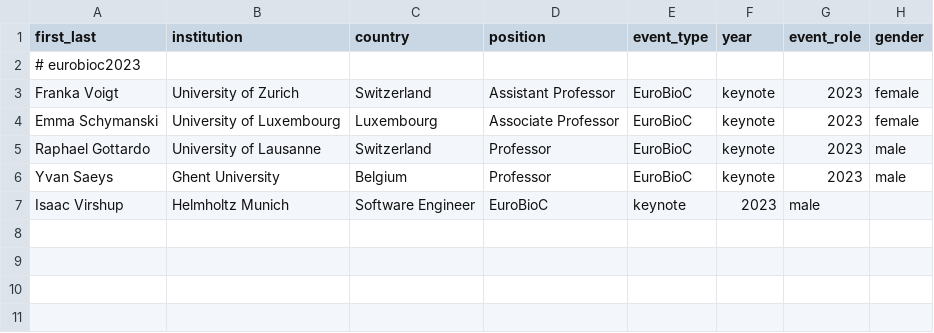
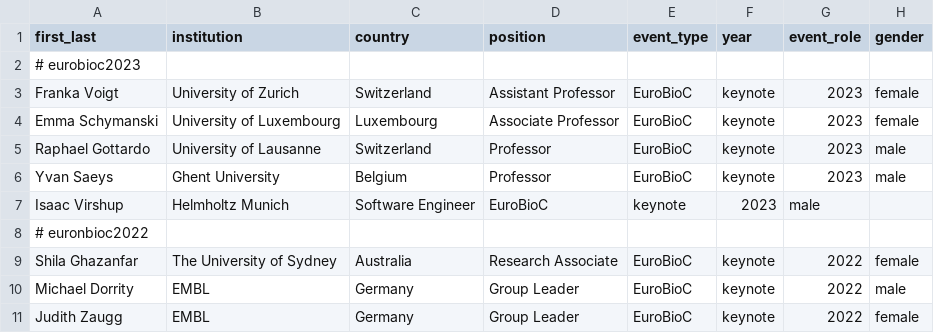
Before and after one commit to kevinrue/biocspeakers, a CSV file: speakers.csv, drawn as a sheet.

Commit message:
add speakers from 2022

```diff
--- a/speakers.csv
+++ b/speakers.csv
@@ -7 +7,5 @@ Yvan Saeys,Ghent University,Belgium,Professor,EuroBioC,keynote,2023,male
 Isaac Virshup,Helmholtz Munich,Software Engineer,EuroBioC,keynote,2023,male
+# euronbioc2022
+Shila Ghazanfar,The University of Sydney,Australia,Research Associate,EuroBioC,keynote,2022,female
+Michael Dorrity,EMBL,Germany,Group Leader,EuroBioC,keynote,2022,male
+Judith Zaugg,EMBL,Germany,Group Leader,EuroBioC,keynote,2022,female
```
